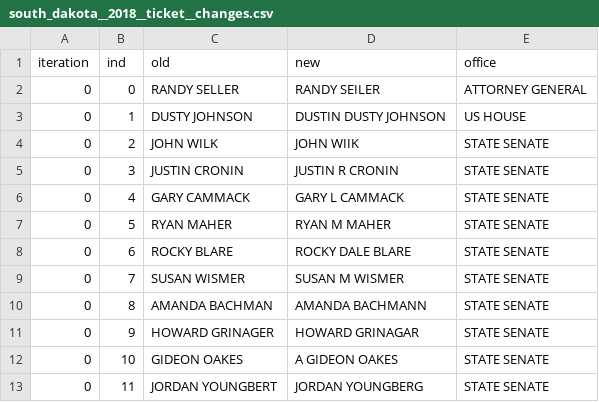
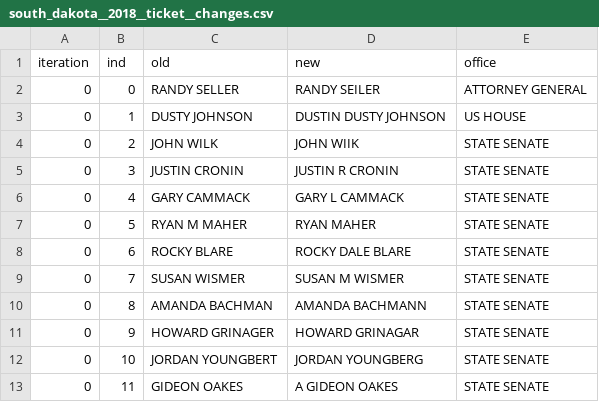
Before and after one commit to openelections/openelections-data-sd, a CSV file: 2018/south_dakota__2018__ticket__changes.csv, drawn as a sheet.

```diff
--- a/2018/south_dakota__2018__ticket__changes.csv
+++ b/2018/south_dakota__2018__ticket__changes.csv
@@ -6,3 +6,3 @@ iteration,ind,old,new,office
 0,4,GARY CAMMACK,GARY L CAMMACK,STATE SENATE
-0,5,RYAN MAHER,RYAN M MAHER,STATE SENATE
+0,5,RYAN M MAHER,RYAN MAHER,STATE SENATE
 0,6,ROCKY BLARE,ROCKY DALE BLARE,STATE SENATE
@@ -11,3 +11,3 @@ iteration,ind,old,new,office
 0,9,HOWARD GRINAGER,HOWARD GRINAGAR,STATE SENATE
-0,10,GIDEON OAKES,A GIDEON OAKES,STATE SENATE
-0,11,JORDAN YOUNGBERT,JORDAN YOUNGBERG,STATE SENATE
+0,10,JORDAN YOUNGBERT,JORDAN YOUNGBERG,STATE SENATE
+0,11,GIDEON OAKES,A GIDEON OAKES,STATE SENATE
```
Also changed, not shown: 2014/south_dakota__2014__tickets.csv, 2016/south_dakota__2016__ticket__changes.csv, 3 other files.
